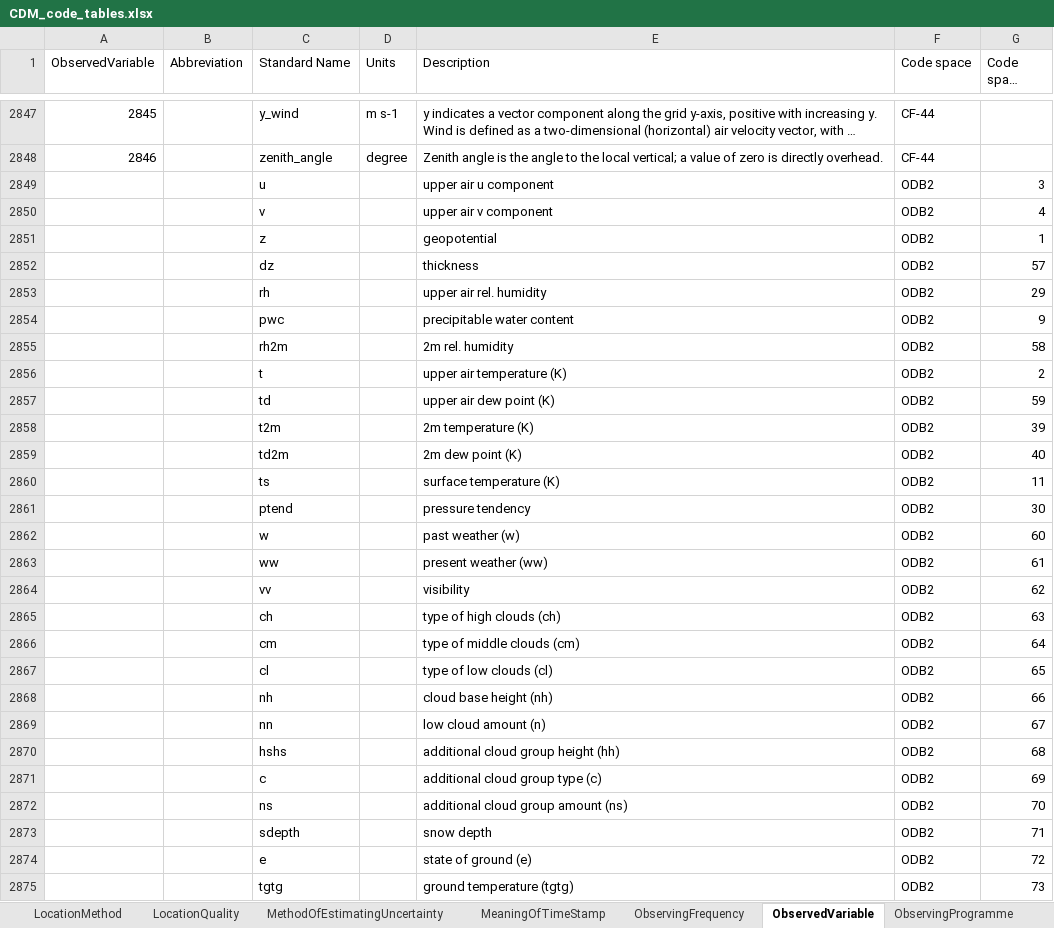
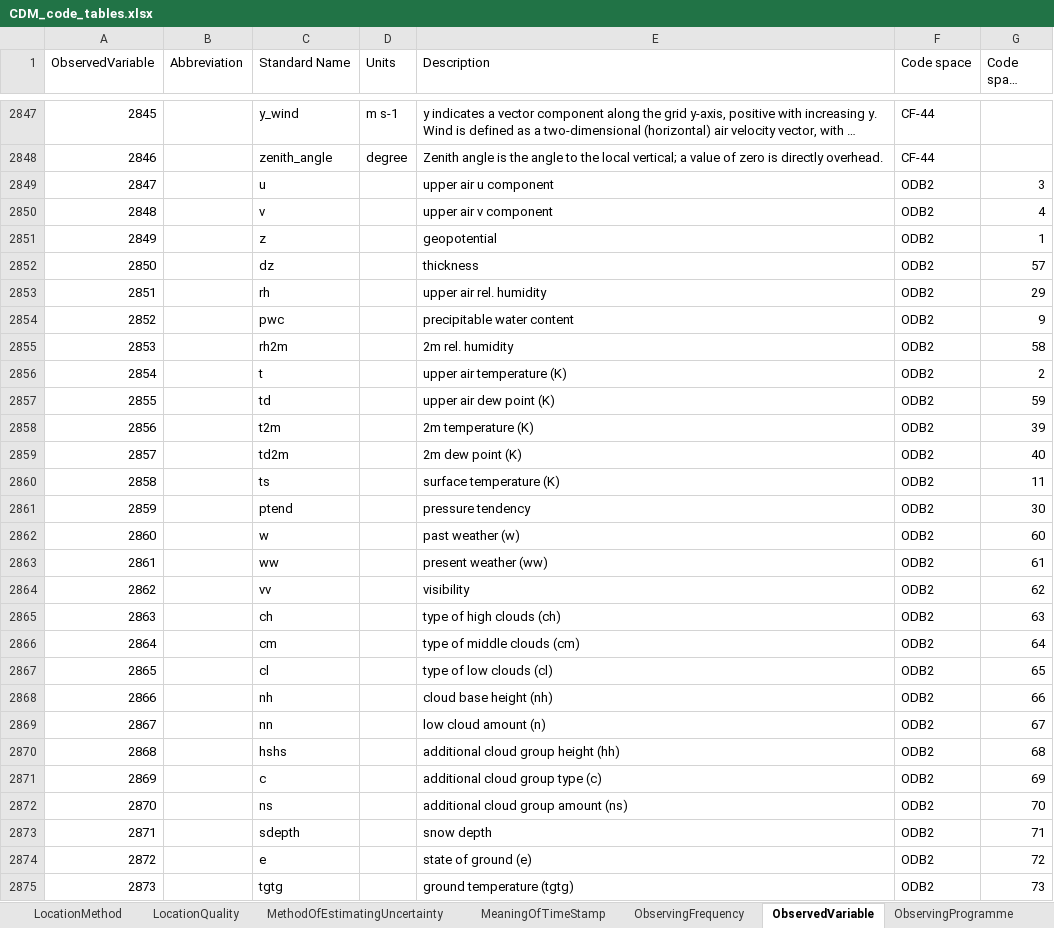
Before and after one commit to glamod/common_data_model, an Excel workbook: CDM_code_tables.xlsx, sheet ObservedVariable, drawn as a sheet; only a part is shown, gaps mark what is left out; long unchanged cells end in …; values as stored, in another font and other column widths than the file's, no borders; the diff covers the shown part only; the diff names each change by its address in the sheet, - before the commit and + after, or states it on an @@ line.

Commit message:
gv files added and ObservedVariable updated

```diff
--- a/CDM_code_tables.xlsx (sheet ObservedVariable)
+++ b/CDM_code_tables.xlsx (sheet ObservedVariable)
-A2849 (ObservedVariable): (empty)
+A2849 (ObservedVariable): 2847
-A2850 (ObservedVariable): (empty)
+A2850 (ObservedVariable): 2848
-A2851 (ObservedVariable): (empty)
+A2851 (ObservedVariable): 2849
-A2852 (ObservedVariable): (empty)
+A2852 (ObservedVariable): 2850
-A2853 (ObservedVariable): (empty)
+A2853 (ObservedVariable): 2851
-A2854 (ObservedVariable): (empty)
+A2854 (ObservedVariable): 2852
-A2855 (ObservedVariable): (empty)
+A2855 (ObservedVariable): 2853
-A2856 (ObservedVariable): (empty)
+A2856 (ObservedVariable): 2854
-A2857 (ObservedVariable): (empty)
+A2857 (ObservedVariable): 2855
-A2858 (ObservedVariable): (empty)
+A2858 (ObservedVariable): 2856
-A2859 (ObservedVariable): (empty)
+A2859 (ObservedVariable): 2857
-A2860 (ObservedVariable): (empty)
+A2860 (ObservedVariable): 2858
-A2861 (ObservedVariable): (empty)
+A2861 (ObservedVariable): 2859
-A2862 (ObservedVariable): (empty)
+A2862 (ObservedVariable): 2860
-A2863 (ObservedVariable): (empty)
+A2863 (ObservedVariable): 2861
-A2864 (ObservedVariable): (empty)
+A2864 (ObservedVariable): 2862
-A2865 (ObservedVariable): (empty)
+A2865 (ObservedVariable): 2863
-A2866 (ObservedVariable): (empty)
+A2866 (ObservedVariable): 2864
-A2867 (ObservedVariable): (empty)
+A2867 (ObservedVariable): 2865
-A2868 (ObservedVariable): (empty)
+A2868 (ObservedVariable): 2866
-A2869 (ObservedVariable): (empty)
+A2869 (ObservedVariable): 2867
-A2870 (ObservedVariable): (empty)
+A2870 (ObservedVariable): 2868
-A2871 (ObservedVariable): (empty)
+A2871 (ObservedVariable): 2869
-A2872 (ObservedVariable): (empty)
+A2872 (ObservedVariable): 2870
-A2873 (ObservedVariable): (empty)
+A2873 (ObservedVariable): 2871
-A2874 (ObservedVariable): (empty)
+A2874 (ObservedVariable): 2872
-A2875 (ObservedVariable): (empty)
+A2875 (ObservedVariable): 2873
```
Also changed, not shown: 127 edited cells elsewhere in this sheet, 53 other files.
